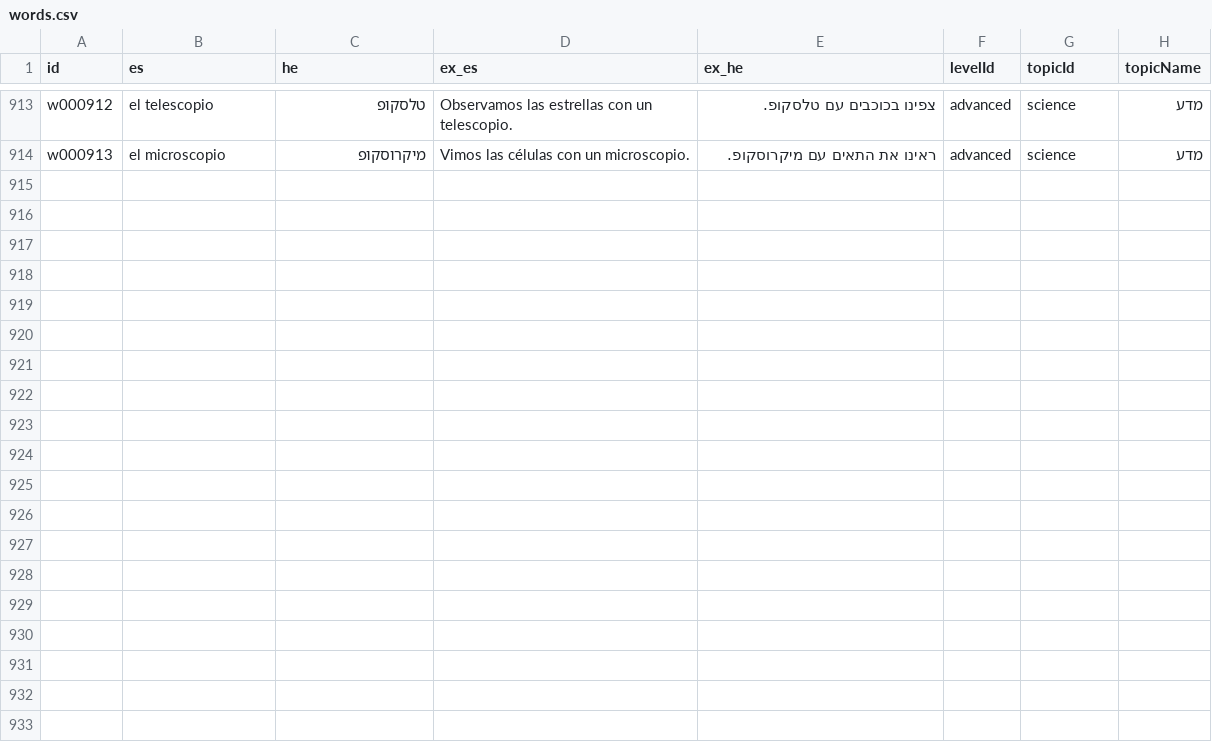
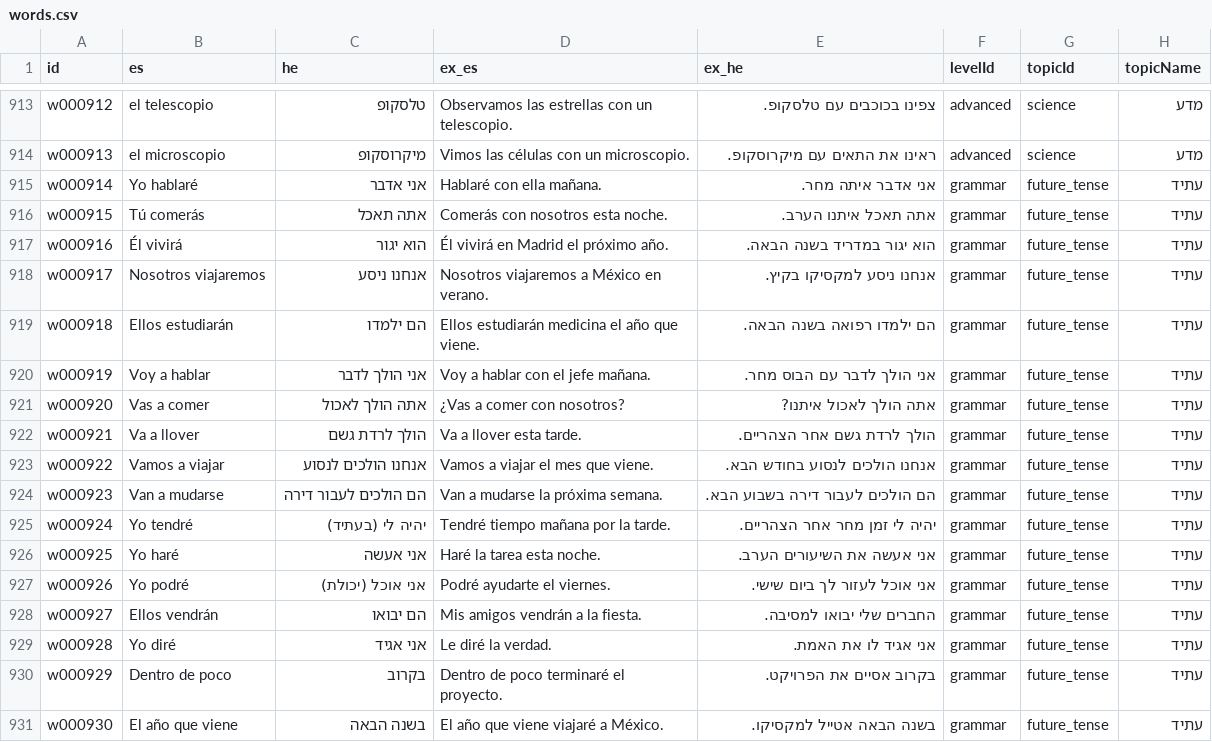
Before and after one commit to kavibz26/zarfati-app, a CSV file: data/source/words.csv, drawn as a sheet; only a part is shown, gaps mark what is left out.

Commit message:
Add future tense grammar vocabulary

```diff
--- a/data/source/words.csv
+++ b/data/source/words.csv
@@ -914 +914,18 @@ w000912,el telescopio,טלסקופ,Observamos las estrellas con un telescopio.,
 w000913,el microscopio,מיקרוסקופ,Vimos las células con un microscopio.,ראינו את התאים עם מיקרוסקופ.,advanced,science,מדע
+w000914,Yo hablaré,אני אדבר,Hablaré con ella mañana.,אני אדבר איתה מחר.,grammar,future_tense,עתיד
+w000915,Tú comerás,אתה תאכל,Comerás con nosotros esta noche.,אתה תאכל איתנו הערב.,grammar,future_tense,עתיד
+w000916,Él vivirá,הוא יגור,Él vivirá en Madrid el próximo año.,הוא יגור במדריד בשנה הבאה.,grammar,future_tense,עתיד
+w000917,Nosotros viajaremos,אנחנו ניסע,Nosotros viajaremos a México en verano.,אנחנו ניסע למקסיקו בקיץ.,grammar,future_tense,עתיד
+w000918,Ellos estudiarán,הם ילמדו,Ellos estudiarán medicina el año que viene.,הם ילמדו רפואה בשנה הבאה.,grammar,future_tense,עתיד
+w000919,Voy a hablar,אני הולך לדבר,Voy a hablar con el jefe mañana.,אני הולך לדבר עם הבוס מחר.,grammar,future_tense,עתיד
+w000920,Vas a comer,אתה הולך לאכול,¿Vas a comer con nosotros?,אתה הולך לאכול איתנו?,grammar,future_tense,עתיד
+w000921,Va a llover,הולך לרדת גשם,Va a llover esta tarde.,הולך לרדת גשם אחר הצהריים.,grammar,future_tense,עתיד
+w000922,Vamos a viajar,אנחנו הולכים לנסוע,Vamos a viajar el mes que viene.,אנחנו הולכים לנסוע בחודש הבא.,grammar,future_tense,עתיד
+w000923,Van a mudarse,הם הולכים לעבור דירה,Van a mudarse la próxima semana.,הם הולכים לעבור דירה בשבוע הבא.,grammar,future_tense,עתיד
+w000924,Yo tendré,יהיה לי (בעתיד),Tendré tiempo mañana por la tarde.,יהיה לי זמן מחר אחר הצהריים.,grammar,future_tense,עתיד
+w000925,Yo haré,אני אעשה,Haré la tarea esta noche.,אני אעשה את השיעורים הערב.,grammar,future_tense,עתיד
+w000926,Yo podré,אני אוכל (יכולת),Podré ayudarte el viernes.,אני אוכל לעזור לך ביום שישי.,grammar,future_tense,עתיד
+w000927,Ellos vendrán,הם יבואו,Mis amigos vendrán a la fiesta.,החברים שלי יבואו למסיבה.,grammar,future_tense,עתיד
+w000928,Yo diré,אני אגיד,Le diré la verdad.,אני אגיד לו את האמת.,grammar,future_tense,עתיד
+w000929,Dentro de poco,בקרוב,Dentro de poco terminaré el proyecto.,בקרוב אסיים את הפרויקט.,grammar,future_tense,עתיד
+w000930,El año que viene,בשנה הבאה,El año que viene viajaré a México.,בשנה הבאה אטייל למקסיקו.,grammar,future_tense,עתיד
```
Also changed, not shown: data/source/sentences.csv, 4 other files.
